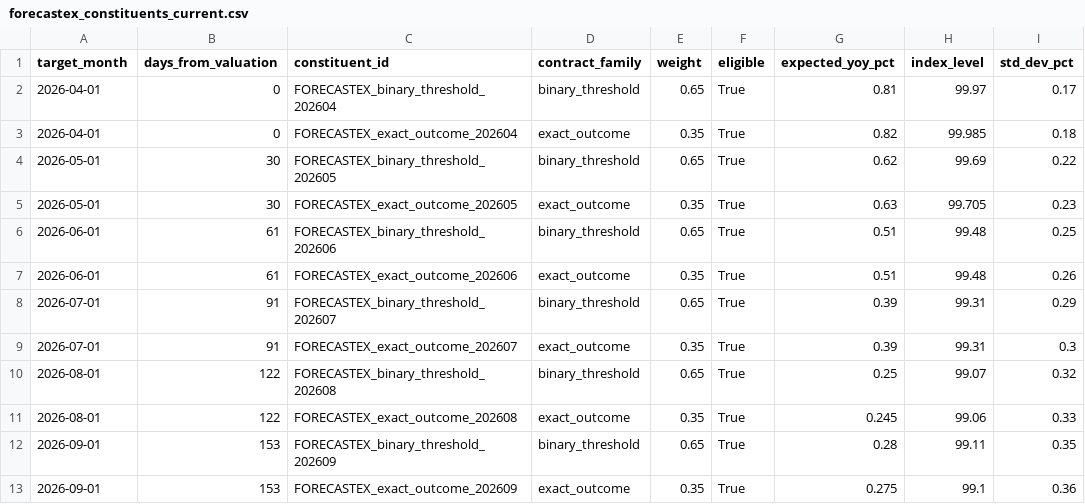
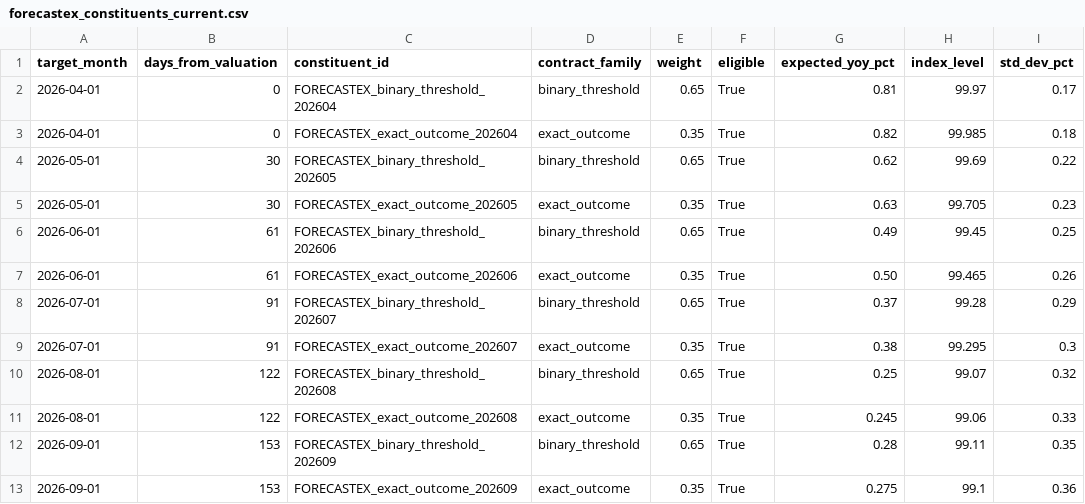
Before and after one commit to 0NE-C0DEMAN/oriel-index-administrator, a CSV file: oriel_demo_v7/data/forecastex_constituents_current.csv, drawn as a sheet.

Commit message:
sync: bring Redesign to logical parity with v7
Redesign was missing several v7 modules and the Oriel CPI Basis tab
in particular lacked the CME shadow blend section and the Jun/Jul
venue-dispersion fix in the sample constituent CSVs. This commit
closes those gaps without touching Redesign's UI theme.

Logic-parity adds:
- venues/cme/ wholesale (client + config + models + transform + fixtures).
- analytics/tier1_fv_engine.py: full v7 replacement carrying
  MultiSourceBlendMetadata, CMEShadowBlend* dataclasses, CurveMethod
  enum, CurveMethodMetadata, CurveDiagnostics, and the CME helpers
  cme_package_to_constituents, build_cme_curve_from_constituents,
  build_cme_shadow_blend_diagnostics.
- analytics/healthcare_inflation_contracts.py + _methodology.py.
- tabs/medical_basis_tab.py + tabs/__init__.py export +
  data/healthcare_inflation/ ladder + component weights.
- tabs/perp_readiness_tab.py: includes the CME Proxy / Shadow Blend
  Impact section + diagnostics table that v7 already exposed.
- Tests: CME licensed feed, CME proxy shadow blend, curve method
  framework, healthcare contracts, healthcare methodology, medical
  basis contract, plus polymarket pagination tests from PR #15.

Sample data fix:
- data/forecastex_constituents_current.csv and kalshi_constituents_current.csv
  no longer pin Jun/Jul 2026 at zero venue dispersion. Bumped both
  months to follow the Apr/May offset pattern so the Oriel CPI Basis
  venue-diagnostics chart no longer shows two flat 0 bp bars.

App wiring:
- app.py: import analytics.medical_basis_contract behind try/except,
  add the ForecastEx Medical Basis tab back into the st.tabs row and
  route through render_medical_basis_tab with a graceful fallback.

UI theme:
- Redesign-specific UI (parity_tab.py "Out-of-Tolerance Stress Case"
  framing, etc.) left untouched per user direction.

Tests: full suite 136 passed (up from 88). App boots HTTP 200.

```diff
--- a/oriel_demo_v7/data/forecastex_constituents_current.csv
+++ b/oriel_demo_v7/data/forecastex_constituents_current.csv
@@ -5,6 +5,6 @@ target_month,days_from_valuation,constituent_id,contract_family,weight,eligible,
 2026-05-01,30,FORECASTEX_exact_outcome_202605,exact_outcome,0.35,True,0.63,99.705,0.23
-2026-06-01,61,FORECASTEX_binary_threshold_202606,binary_threshold,0.65,True,0.51,99.48,0.25
-2026-06-01,61,FORECASTEX_exact_outcome_202606,exact_outcome,0.35,True,0.51,99.48,0.26
-2026-07-01,91,FORECASTEX_binary_threshold_202607,binary_threshold,0.65,True,0.39,99.31,0.29
-2026-07-01,91,FORECASTEX_exact_outcome_202607,exact_outcome,0.35,True,0.39,99.31,0.3
+2026-06-01,61,FORECASTEX_binary_threshold_202606,binary_threshold,0.65,True,0.49,99.45,0.25
+2026-06-01,61,FORECASTEX_exact_outcome_202606,exact_outcome,0.35,True,0.50,99.465,0.26
+2026-07-01,91,FORECASTEX_binary_threshold_202607,binary_threshold,0.65,True,0.37,99.28,0.29
+2026-07-01,91,FORECASTEX_exact_outcome_202607,exact_outcome,0.35,True,0.38,99.295,0.3
 2026-08-01,122,FORECASTEX_binary_threshold_202608,binary_threshold,0.65,True,0.25,99.07,0.32
```
Also changed, not shown: oriel_demo_v7/data/kalshi_constituents_current.csv, 23 other files.
